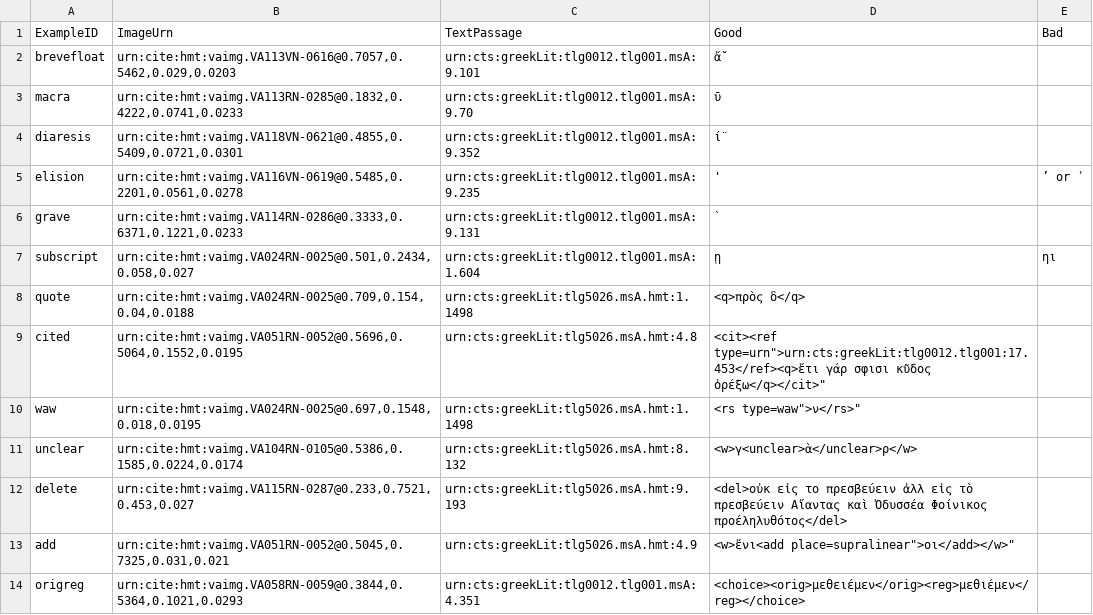
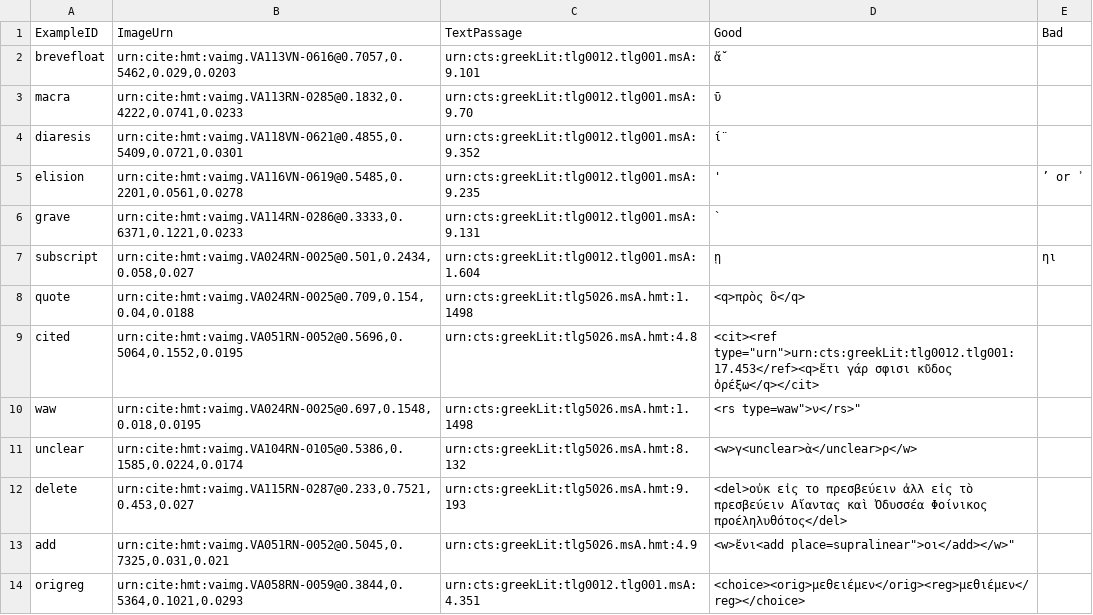
Before and after one commit to homermultitext/hmt-editors-guide, a CSV file: examples.csv, drawn as a sheet; only a part is shown.

Commit message:
Update examples.csv

```diff
--- a/examples.csv
+++ b/examples.csv
@@ -8,3 +8,3 @@ subscript,"urn:cite:hmt:vaimg.VA024RN-0025@0.501,0.2434,0.058,0.027",urn:cts:gre
 quote,"urn:cite:hmt:vaimg.VA024RN-0025@0.709,0.154,0.04,0.0188",urn:cts:greekLit:tlg5026.msA.hmt:1.1498,"<q>πρὸς ὃ</q>",
-cited,"urn:cite:hmt:vaimg.VA051RN-0052@0.5696,0.5064,0.1552,0.0195",urn:cts:greekLit:tlg5026.msA.hmt:4.8,"<cit><ref type="urn">urn:cts:greekLit:tlg0012.tlg001:17.453</ref><q>ἔτι γάρ σφισι κῦδος ὀρέξω</q></cit>",
+cited,"urn:cite:hmt:vaimg.VA051RN-0052@0.5696,0.5064,0.1552,0.0195",urn:cts:greekLit:tlg5026.msA.hmt:4.8,<cit><ref type="urn">urn:cts:greekLit:tlg0012.tlg001:17.453</ref><q>ἔτι γάρ σφισι κῦδος ὀρέξω</q></cit>,
 waw,"urn:cite:hmt:vaimg.VA024RN-0025@0.697,0.1548,0.018,0.0195",urn:cts:greekLit:tlg5026.msA.hmt:1.1498,"<rs type="waw">ν</rs>",
```
